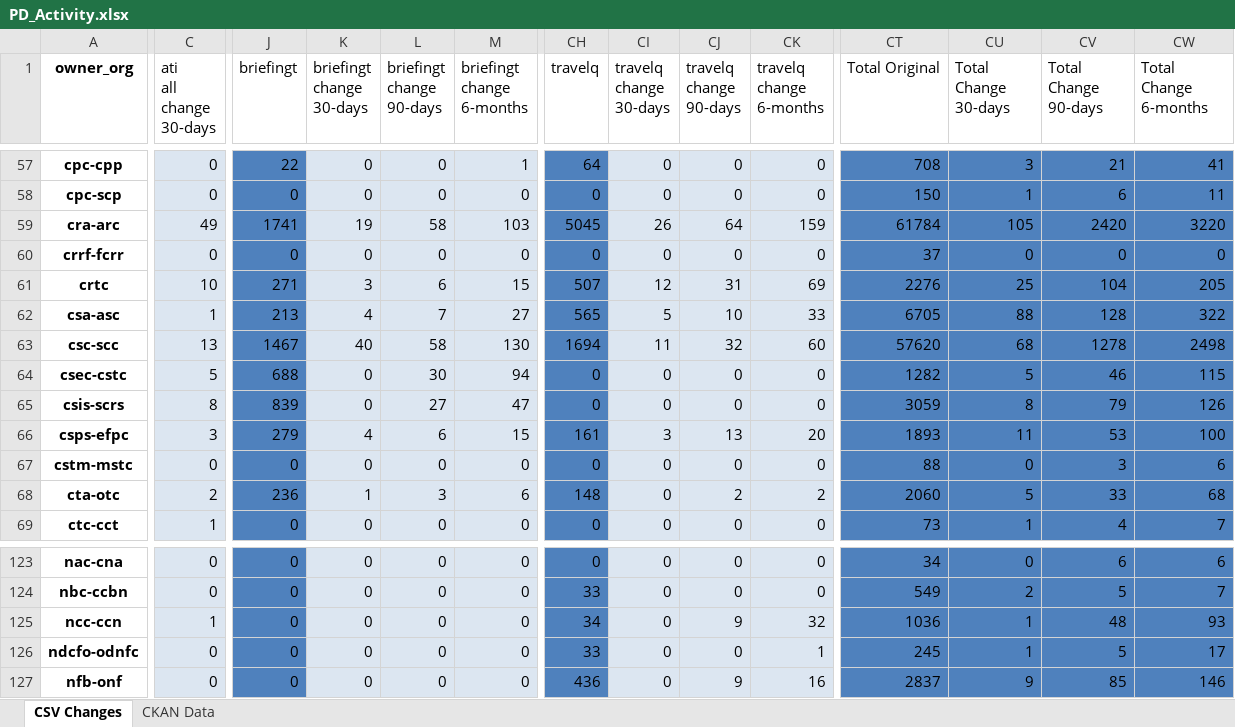
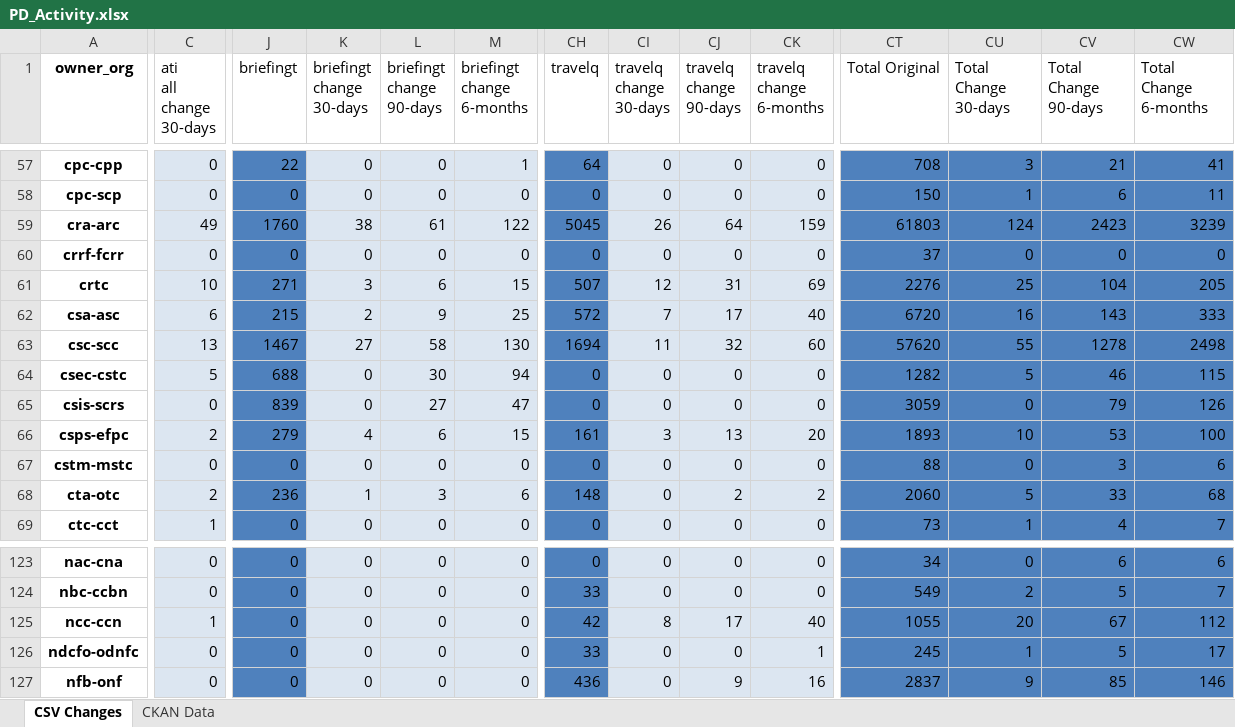
Before and after one commit to open-data/analytics-corporate-reporting, an Excel workbook: PD_CHANGES_RPT/PD_Activity.xlsx, sheet CSV Changes, drawn as a sheet; only a part is shown, gaps mark what is left out; values as stored, in another font and other column widths than the file's, no borders; the diff covers the shown part only; the diff names each change by its address in the sheet, - before the commit and + after, or states it on an @@ line.

```diff
--- a/PD_CHANGES_RPT/PD_Activity.xlsx (sheet CSV Changes)
+++ b/PD_CHANGES_RPT/PD_Activity.xlsx (sheet CSV Changes)
-J59 (briefingt): 1741
+J59 (briefingt): 1760
-K59 (briefingt change 30-days): 19
+K59 (briefingt change 30-days): 38
-L59 (briefingt change 90-days): 58
+L59 (briefingt change 90-days): 61
-M59 (briefingt change 6-months): 103
+M59 (briefingt change 6-months): 122
-CT59 (Total Original): 61784
+CT59 (Total Original): 61803
-CU59 (Total Change 30-days): 105
+CU59 (Total Change 30-days): 124
-CV59 (Total Change 90-days): 2420
+CV59 (Total Change 90-days): 2423
-CW59 (Total Change 6-months): 3220
+CW59 (Total Change 6-months): 3239
-C62 (ati all change 30-days): 1
+C62 (ati all change 30-days): 6
-J62 (briefingt): 213
+J62 (briefingt): 215
-K62 (briefingt change 30-days): 4
+K62 (briefingt change 30-days): 2
-L62 (briefingt change 90-days): 7
+L62 (briefingt change 90-days): 9
-M62 (briefingt change 6-months): 27
+M62 (briefingt change 6-months): 25
-CH62 (travelq): 565
+CH62 (travelq): 572
-CI62 (travelq change 30-days): 5
+CI62 (travelq change 30-days): 7
-CJ62 (travelq change 90-days): 10
+CJ62 (travelq change 90-days): 17
-CK62 (travelq change 6-months): 33
+CK62 (travelq change 6-months): 40
-CT62 (Total Original): 6705
+CT62 (Total Original): 6720
-CU62 (Total Change 30-days): 88
+CU62 (Total Change 30-days): 16
-CV62 (Total Change 90-days): 128
+CV62 (Total Change 90-days): 143
-CW62 (Total Change 6-months): 322
+CW62 (Total Change 6-months): 333
-K63 (briefingt change 30-days): 40
+K63 (briefingt change 30-days): 27
-CU63 (Total Change 30-days): 68
+CU63 (Total Change 30-days): 55
-C65 (ati all change 30-days): 8
+C65 (ati all change 30-days): 0
-CU65 (Total Change 30-days): 8
+CU65 (Total Change 30-days): 0
-C66 (ati all change 30-days): 3
+C66 (ati all change 30-days): 2
-CU66 (Total Change 30-days): 11
+CU66 (Total Change 30-days): 10
-CH125 (travelq): 34
+CH125 (travelq): 42
-CI125 (travelq change 30-days): 0
+CI125 (travelq change 30-days): 8
-CJ125 (travelq change 90-days): 9
+CJ125 (travelq change 90-days): 17
-CK125 (travelq change 6-months): 32
+CK125 (travelq change 6-months): 40
-CT125 (Total Original): 1036
+CT125 (Total Original): 1055
-CU125 (Total Change 30-days): 1
+CU125 (Total Change 30-days): 20
-CV125 (Total Change 90-days): 48
+CV125 (Total Change 90-days): 67
-CW125 (Total Change 6-months): 93
+CW125 (Total Change 6-months): 112
```
Also changed, not shown: 443 edited cells elsewhere in this sheet, sheet CKAN Data, 2 other files.
